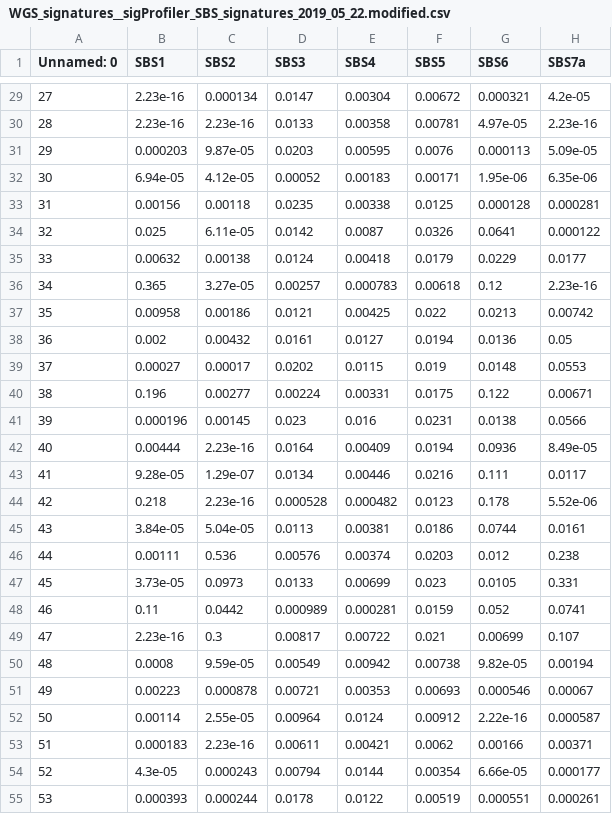
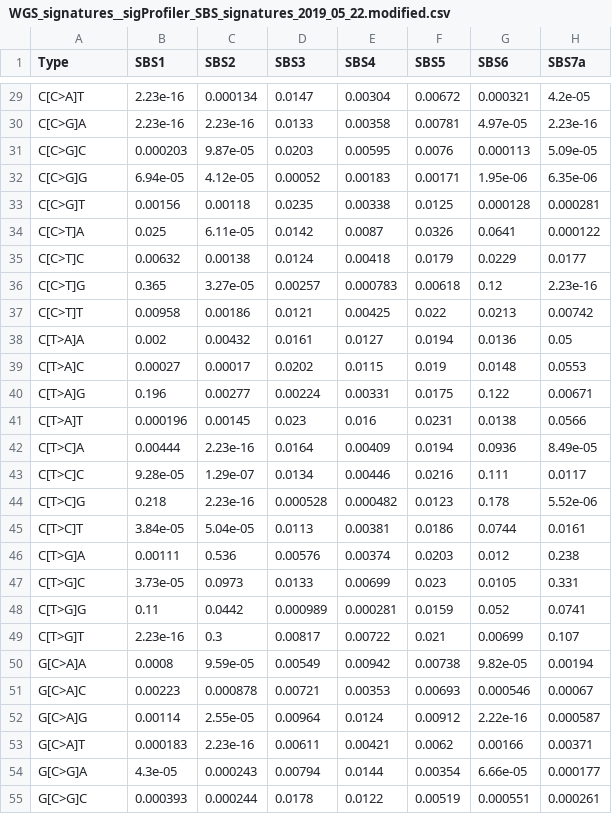
Before and after one commit to marcin119a/data_comparation, a CSV file: data/WGS_signatures__sigProfiler_SBS_signatures_2019_05_22.modified.csv, drawn as a sheet; only a part is shown, gaps mark what is left out; the diff covers the shown part only; the diff names each change by its address in the sheet, - before the commit and + after, or states it on an @@ line.

```diff
--- a/data/WGS_signatures__sigProfiler_SBS_signatures_2019_05_22.modified.csv
+++ b/data/WGS_signatures__sigProfiler_SBS_signatures_2019_05_22.modified.csv
-A1: Unnamed: 0
+A1: Type
-A29 (Type): 27
+A29 (Type): C[C>A]T
-A30 (Type): 28
+A30 (Type): C[C>G]A
-A31 (Type): 29
+A31 (Type): C[C>G]C
-A32 (Type): 30
+A32 (Type): C[C>G]G
-A33 (Type): 31
+A33 (Type): C[C>G]T
-A34 (Type): 32
+A34 (Type): C[C>T]A
-A35 (Type): 33
+A35 (Type): C[C>T]C
-A36 (Type): 34
+A36 (Type): C[C>T]G
-A37 (Type): 35
+A37 (Type): C[C>T]T
-A38 (Type): 36
+A38 (Type): C[T>A]A
-A39 (Type): 37
+A39 (Type): C[T>A]C
-A40 (Type): 38
+A40 (Type): C[T>A]G
-A41 (Type): 39
+A41 (Type): C[T>A]T
-A42 (Type): 40
+A42 (Type): C[T>C]A
-A43 (Type): 41
+A43 (Type): C[T>C]C
-A44 (Type): 42
+A44 (Type): C[T>C]G
-A45 (Type): 43
+A45 (Type): C[T>C]T
-A46 (Type): 44
+A46 (Type): C[T>G]A
-A47 (Type): 45
+A47 (Type): C[T>G]C
-A48 (Type): 46
+A48 (Type): C[T>G]G
-A49 (Type): 47
+A49 (Type): C[T>G]T
-A50 (Type): 48
+A50 (Type): G[C>A]A
-A51 (Type): 49
+A51 (Type): G[C>A]C
-A52 (Type): 50
+A52 (Type): G[C>A]G
-A53 (Type): 51
+A53 (Type): G[C>A]T
-A54 (Type): 52
+A54 (Type): G[C>G]A
-A55 (Type): 53
+A55 (Type): G[C>G]C
```
Also changed, not shown: 69 edited cells elsewhere in this file, 2 other files.
